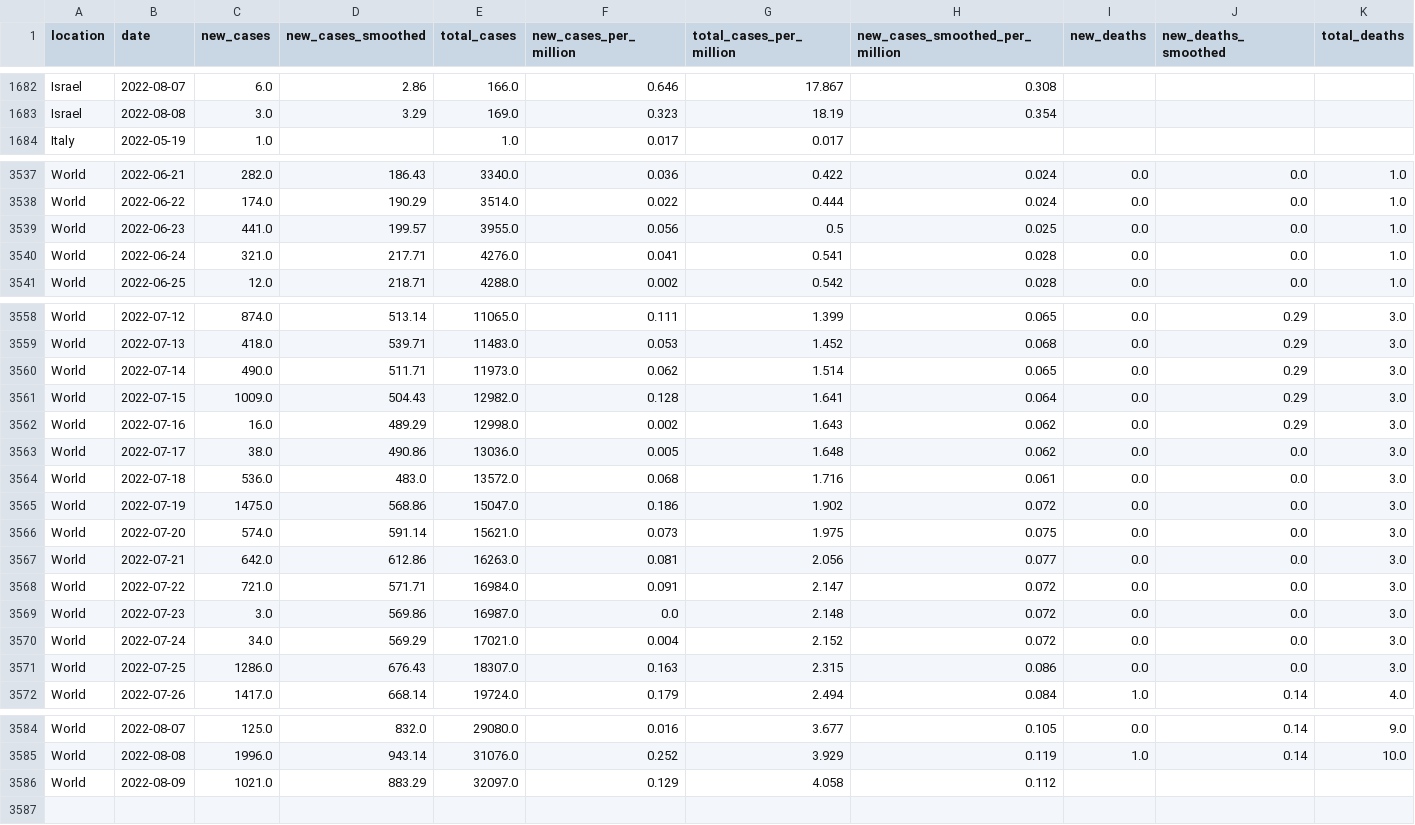
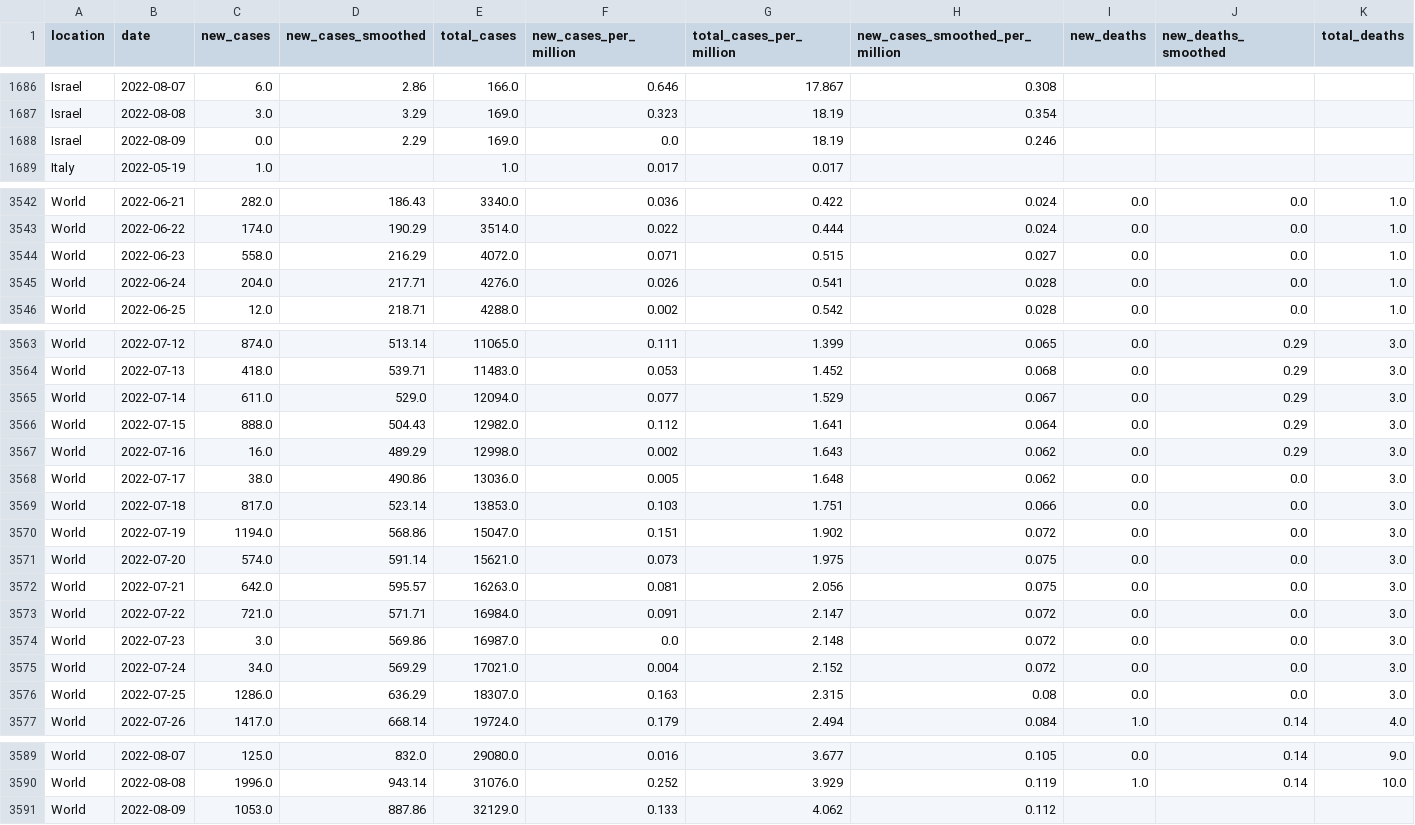
Before and after one commit to owid/monkeypox, a CSV file: owid-monkeypox-data.csv, drawn as a sheet; only a part is shown, gaps mark what is left out; addresses are those after the commit; rows hold the shown columns only; the diff covers the shown part only; the diff names each change by its address in the sheet, - before the commit and + after, or states it on an @@ line.

```diff
--- a/owid-monkeypox-data.csv
+++ b/owid-monkeypox-data.csv
+row 1688: Israel | 2022-08-09 | 0.0 | 2.29 | 169.0 | 0.0 | 18.19 | 0.246
-C3544 (new_cases): 441.0
+C3544 (new_cases): 558.0
-D3544 (new_cases_smoothed): 199.57
+D3544 (new_cases_smoothed): 216.29
-E3544 (total_cases): 3955.0
+E3544 (total_cases): 4072.0
-F3544 (new_cases_per_million): 0.056
+F3544 (new_cases_per_million): 0.071
-G3544 (total_cases_per_million): 0.5
+G3544 (total_cases_per_million): 0.515
-H3544 (new_cases_smoothed_per_million): 0.025
+H3544 (new_cases_smoothed_per_million): 0.027
-C3545 (new_cases): 321.0
+C3545 (new_cases): 204.0
-F3545 (new_cases_per_million): 0.041
+F3545 (new_cases_per_million): 0.026
-C3565 (new_cases): 490.0
+C3565 (new_cases): 611.0
-D3565 (new_cases_smoothed): 511.71
+D3565 (new_cases_smoothed): 529.0
-E3565 (total_cases): 11973.0
+E3565 (total_cases): 12094.0
-F3565 (new_cases_per_million): 0.062
+F3565 (new_cases_per_million): 0.077
-G3565 (total_cases_per_million): 1.514
+G3565 (total_cases_per_million): 1.529
-H3565 (new_cases_smoothed_per_million): 0.065
+H3565 (new_cases_smoothed_per_million): 0.067
-C3566 (new_cases): 1009.0
+C3566 (new_cases): 888.0
-F3566 (new_cases_per_million): 0.128
+F3566 (new_cases_per_million): 0.112
-C3569 (new_cases): 536.0
+C3569 (new_cases): 817.0
-D3569 (new_cases_smoothed): 483.0
+D3569 (new_cases_smoothed): 523.14
-E3569 (total_cases): 13572.0
+E3569 (total_cases): 13853.0
-F3569 (new_cases_per_million): 0.068
+F3569 (new_cases_per_million): 0.103
-G3569 (total_cases_per_million): 1.716
+G3569 (total_cases_per_million): 1.751
-H3569 (new_cases_smoothed_per_million): 0.061
+H3569 (new_cases_smoothed_per_million): 0.066
-C3570 (new_cases): 1475.0
+C3570 (new_cases): 1194.0
-F3570 (new_cases_per_million): 0.186
+F3570 (new_cases_per_million): 0.151
-D3572 (new_cases_smoothed): 612.86
+D3572 (new_cases_smoothed): 595.57
-H3572 (new_cases_smoothed_per_million): 0.077
+H3572 (new_cases_smoothed_per_million): 0.075
-D3576 (new_cases_smoothed): 676.43
+D3576 (new_cases_smoothed): 636.29
-H3576 (new_cases_smoothed_per_million): 0.086
+H3576 (new_cases_smoothed_per_million): 0.08
-C3591 (new_cases): 1021.0
+C3591 (new_cases): 1053.0
-D3591 (new_cases_smoothed): 883.29
+D3591 (new_cases_smoothed): 887.86
-E3591 (total_cases): 32097.0
+E3591 (total_cases): 32129.0
-F3591 (new_cases_per_million): 0.129
+F3591 (new_cases_per_million): 0.133
-G3591 (total_cases_per_million): 4.058
+G3591 (total_cases_per_million): 4.062
```
Also changed, not shown: 7 added rows, 3 removed rows and 12 edited cells elsewhere in this file.
